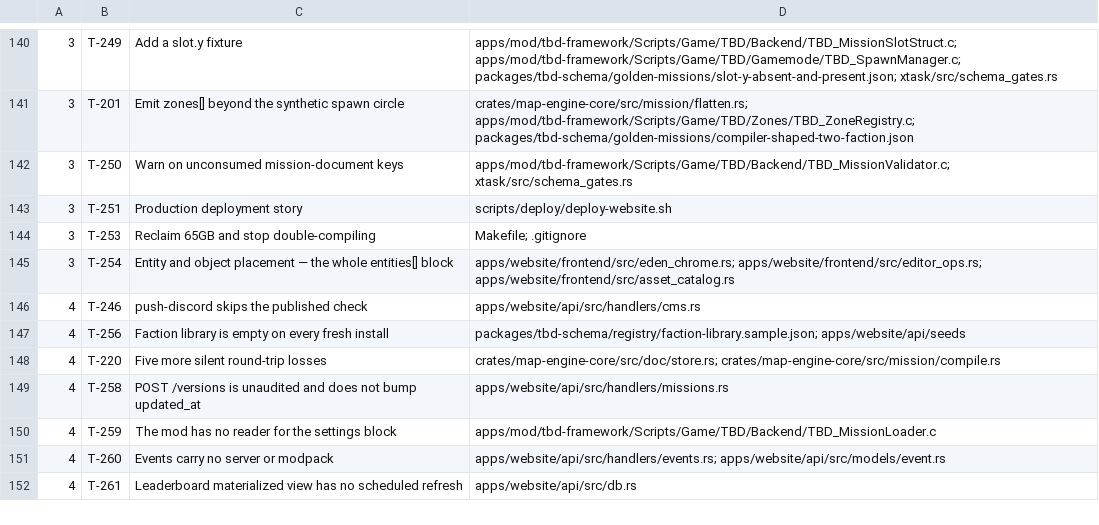
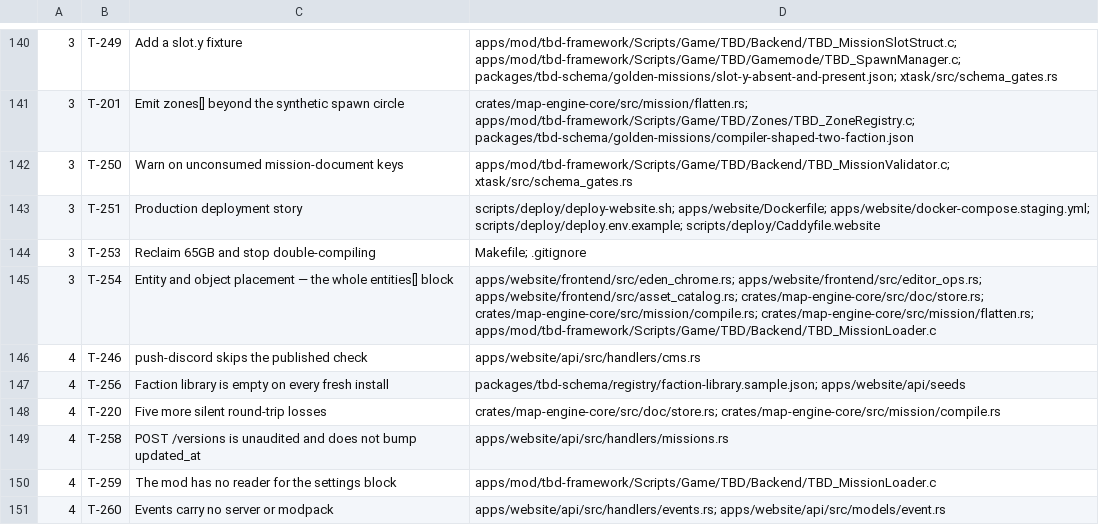
Before and after one commit to darkforce09/TBD-reforger, a TSV file: docs/platform/wave_plan.tsv, drawn as a sheet; only a part is shown, gaps mark what is left out; the shorter side is filled out with more unchanged rows.

```diff
--- a/docs/platform/wave_plan.tsv
+++ b/docs/platform/wave_plan.tsv
@@ -142,5 +142,5 @@
 3	T-250	Warn on unconsumed mission-document keys	apps/mod/tbd-framework/Scripts/Game/TBD/Backend/TBD_MissionValidator.c; xtask/src/schema_gates.rs
-3	T-251	Production deployment story	scripts/deploy/deploy-website.sh
+3	T-251	Production deployment story	scripts/deploy/deploy-website.sh; apps/website/Dockerfile; apps/website/docker-compose.staging.yml; scripts/deploy/deploy.env.example; scripts/deploy/Caddyfile.website
 3	T-253	Reclaim 65GB and stop double-compiling	Makefile; .gitignore
-3	T-254	Entity and object placement — the whole entities[] block	apps/website/frontend/src/eden_chrome.rs; apps/website/frontend/src/editor_ops.rs; apps/website/frontend/src/asset_catalog.rs
+3	T-254	Entity and object placement — the whole entities[] block	apps/website/frontend/src/eden_chrome.rs; apps/website/frontend/src/editor_ops.rs; apps/website/frontend/src/asset_catalog.rs; crates/map-engine-core/src/doc/store.rs; crates/map-engine-core/src/mission/compile.rs; crates/map-engine-core/src/mission/flatten.rs; apps/mod/tbd-framework/Scripts/Game/TBD/Backend/TBD_MissionLoader.c
 4	T-246	push-discord skips the published check	apps/website/api/src/handlers/cms.rs
```
Also changed, not shown: 5 other files.
